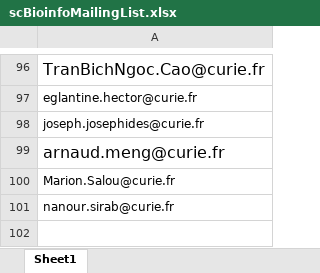
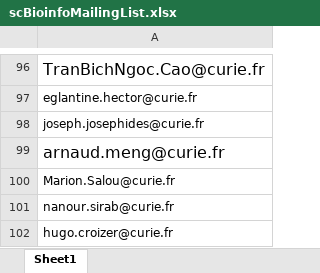
Before and after one commit to CELL-group/CELL-technical-seminars, an Excel workbook: scBioinfoMailingList.xlsx, sheet Sheet1, drawn as a sheet; only a part is shown, gaps mark what is left out; values as stored, in another font and other column widths than the file's, no borders; the diff names each change by its address in the sheet, - before the commit and + after, or states it on an @@ line.

Commit message:
Add files via upload

```diff
--- a/scBioinfoMailingList.xlsx (sheet Sheet1)
+++ b/scBioinfoMailingList.xlsx (sheet Sheet1)
+row 102: hugo.croizer@curie.fr
```
